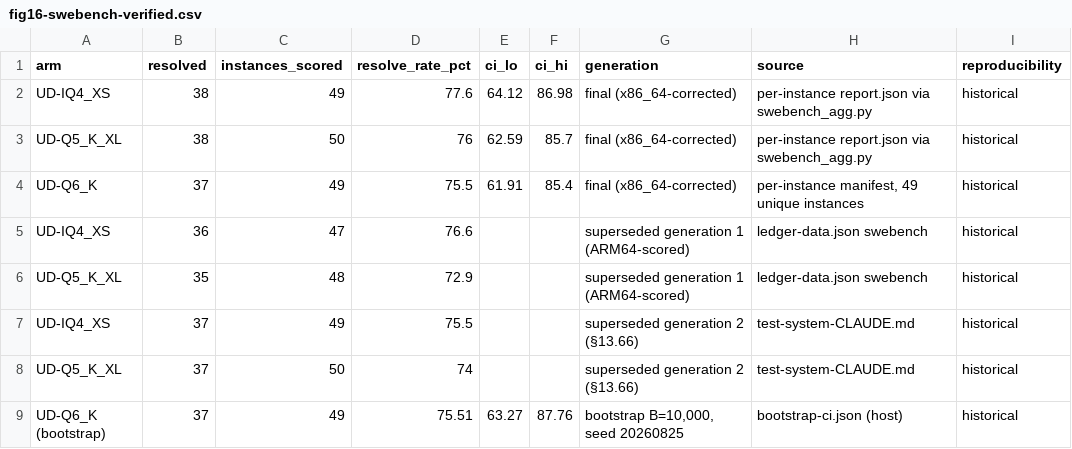
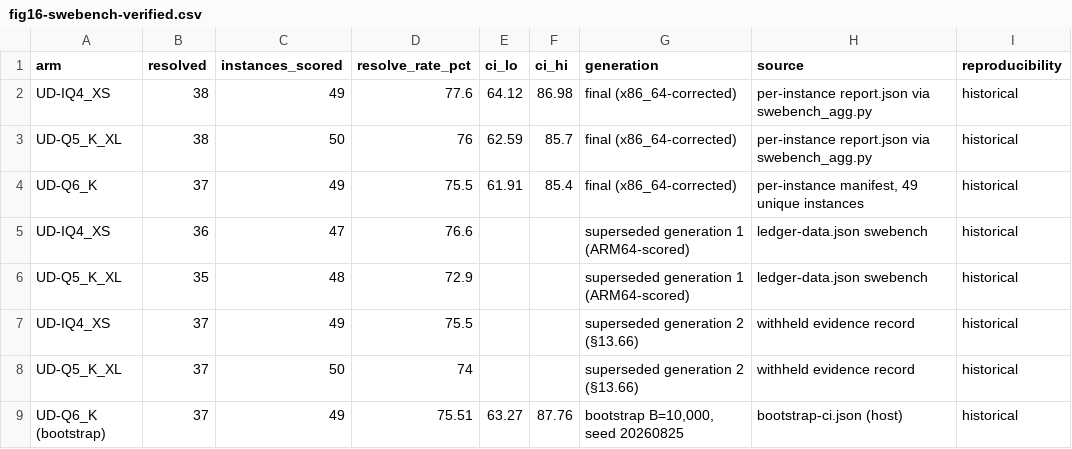
Before and after one commit to henrique-simoes/llm-quantization-damage, a CSV file: manuscript/figures/data/fig16-swebench-verified.csv, drawn as a sheet.

```diff
--- a/manuscript/figures/data/fig16-swebench-verified.csv
+++ b/manuscript/figures/data/fig16-swebench-verified.csv
@@ -6,4 +6,4 @@ UD-IQ4_XS,36,47,76.6,,,superseded generation 1 (ARM64-scored),ledger-data.json s
 UD-Q5_K_XL,35,48,72.9,,,superseded generation 1 (ARM64-scored),ledger-data.json swebench,historical
-UD-IQ4_XS,37,49,75.5,,,superseded generation 2 (§13.66),test-system-CLAUDE.md,historical
-UD-Q5_K_XL,37,50,74,,,superseded generation 2 (§13.66),test-system-CLAUDE.md,historical
+UD-IQ4_XS,37,49,75.5,,,superseded generation 2 (§13.66),withheld evidence record,historical
+UD-Q5_K_XL,37,50,74,,,superseded generation 2 (§13.66),withheld evidence record,historical
 UD-Q6_K (bootstrap),37,49,75.51,63.27,87.76,"bootstrap B=10,000, seed 20260825",bootstrap-ci.json (host),historical
```
Also changed, not shown: manuscript/figures/data/fig10-protocol-swing.csv, manuscript/figures/data/fig15-humaneval-ladders.csv, 7 other files.
